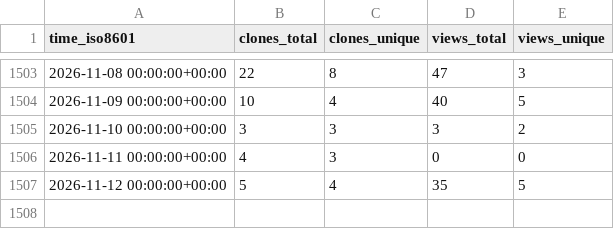
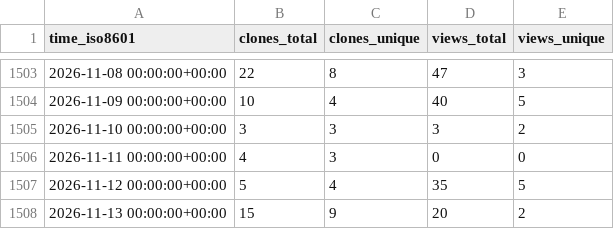
Before and after one commit to JARVIS843/Unity-Tutorial, a CSV file: JARVIS843/Unity-Tutorial/ghrs-data/views_clones_aggregate.csv, drawn as a sheet; only a part is shown, gaps mark what is left out.

```diff
--- a/JARVIS843/Unity-Tutorial/ghrs-data/views_clones_aggregate.csv
+++ b/JARVIS843/Unity-Tutorial/ghrs-data/views_clones_aggregate.csv
@@ -1507 +1507,2 @@ time_iso8601,clones_total,clones_unique,views_total,views_unique
 2026-11-12 00:00:00+00:00,5,4,35,5
+2026-11-13 00:00:00+00:00,15,9,20,2
```
Also changed, not shown: 1 other file.
